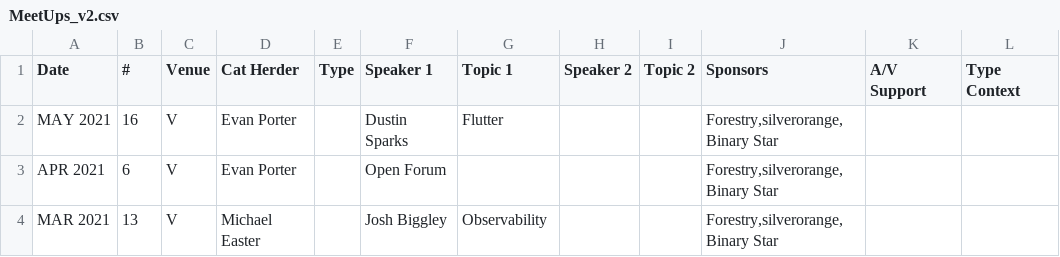
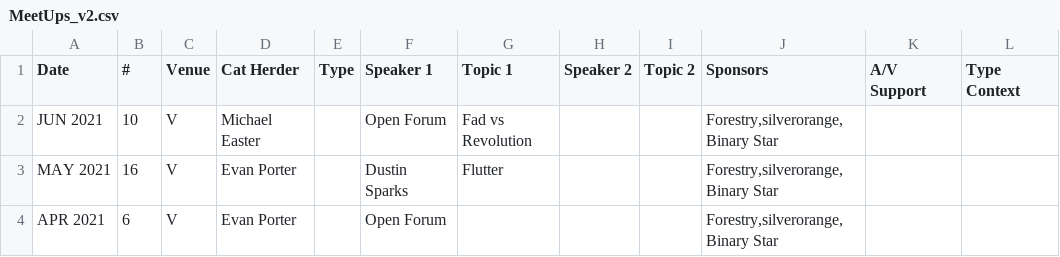
Before and after one commit to peidevs/Event_Resources, a CSV file: MeetUps_v2.csv, drawn as a sheet; only a part is shown; the shorter side is filled out with more unchanged rows; the diff names each change by its address in the sheet, - before the commit and + after, or states it on an @@ line.

Commit message:
June 2021

```diff
--- a/MeetUps_v2.csv
+++ b/MeetUps_v2.csv
+row 2: JUN 2021 | 10 | V | Michael Easter |  | Open Forum | Fad vs Revolution |  |  | Forestry,silverorange,Binary Star
```
